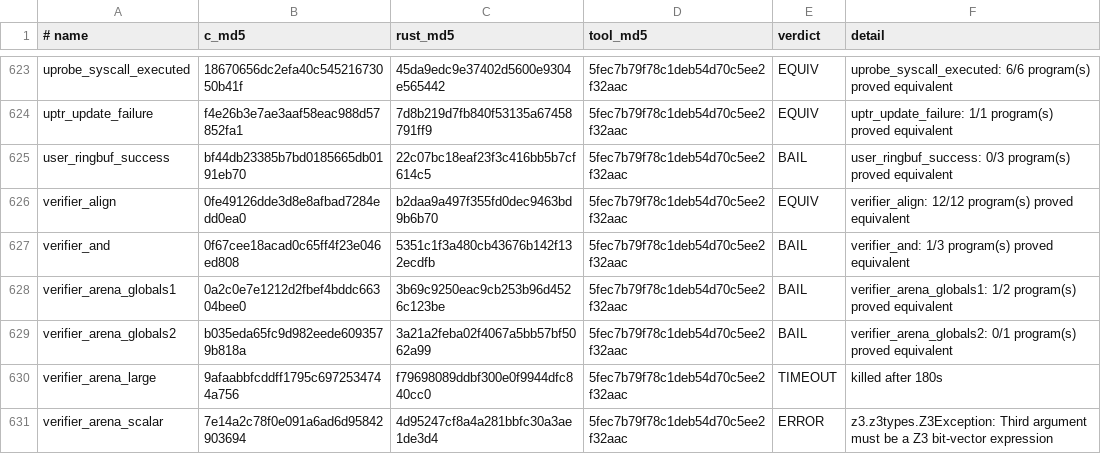
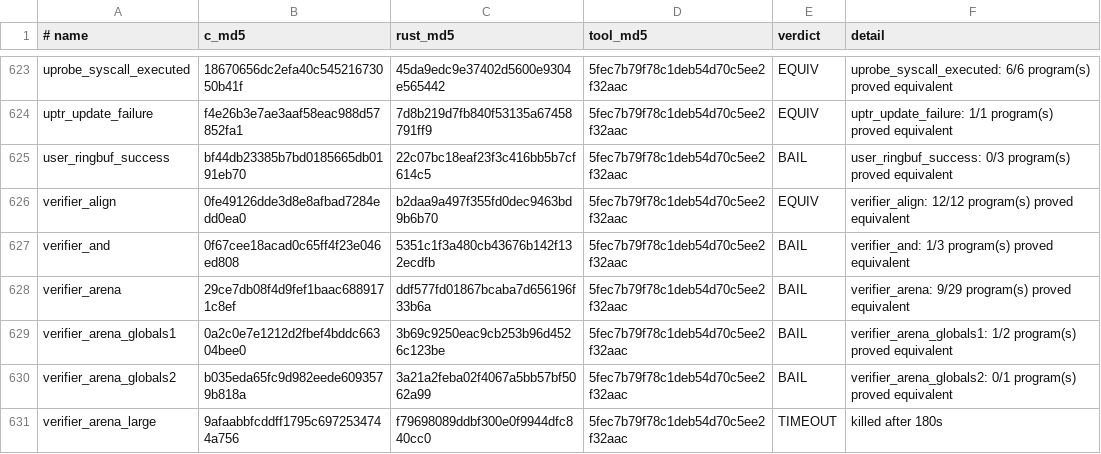
Before and after one commit to prozak/rust-selftests, a TSV file: equiv/results/baseline.tsv, drawn as a sheet; only a part is shown, gaps mark what is left out; the shorter side is filled out with more unchanged rows; the diff names each change by its address in the sheet, - before the commit and + after, or states it on an @@ line.

```diff
--- a/equiv/results/baseline.tsv
+++ b/equiv/results/baseline.tsv
+row 628: verifier_arena | 29ce7db08f4d9fef1baac6889171c8ef | ddf577fd01867bcaba7d656196f33b6a | 5fec7b79f78c1deb54d70c5ee2f32aac | BAIL | verifier_arena: 9/29 program(s) proved equivalent
```
Also changed, not shown: qemu/gate/baseline.tsv, 7 other files.
